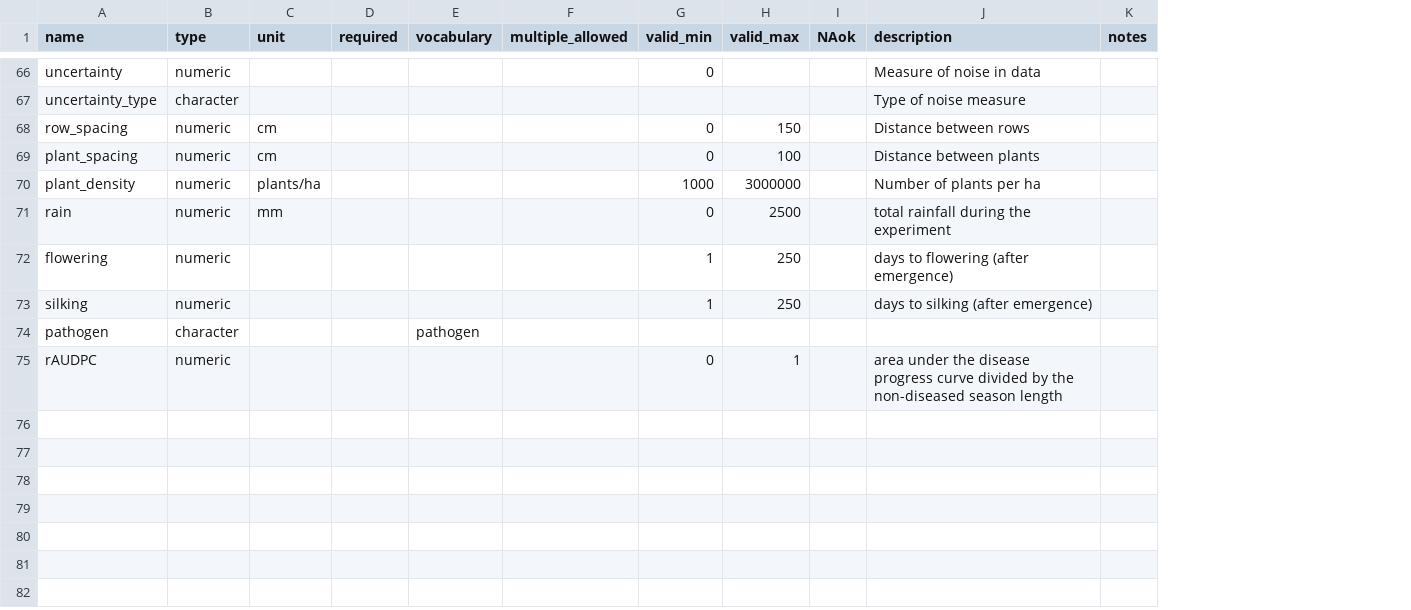
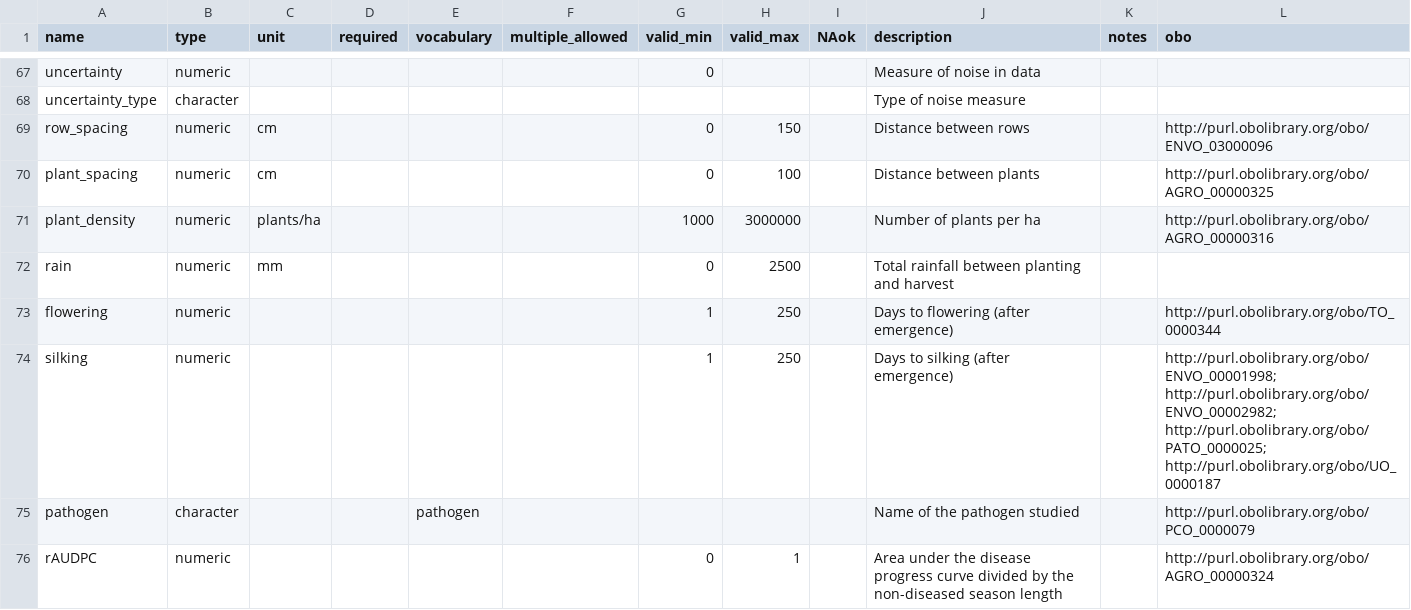
Before and after one commit to reagro/carob, a CSV file: terms/records.csv, drawn as a sheet; only a part is shown, gaps mark what is left out; addresses are those after the commit; the diff covers the shown part only; the diff names each change by its address in the sheet, - before the commit and + after, or states it on an @@ line.

```diff
--- a/terms/records.csv
+++ b/terms/records.csv
+column L (obo), rows 69-76: http://purl.obolibrary.org/obo/ENVO_03000096 | http://purl.obolibrary.org/obo/AGRO_00000325 | http://purl.obolibrary.org/obo/AGRO_00000316 |  | http://purl.obolibrary.org/obo/TO_0000344 | http://purl.obolibrary.org/obo/ENVO_00001998; http://purl.obolibrary.org/obo/ENVO_00002982; http://purl.obolibrary.org/obo/PATO_0000025; http://purl.obolibrary.org/obo/UO_0000187 | http://purl.obolibrary.org/obo/PCO_0000079 | http://purl.obolibrary.org/obo/AGRO_00000324
-J72 (description): total rainfall during the experiment
+J72 (description): Total rainfall between planting and harvest
-J73 (description): days to flowering (after emergence)
+J73 (description): Days to flowering (after emergence)
-J74 (description): days to silking (after emergence)
+J74 (description): Days to silking (after emergence)
-J75 (description): (empty)
+J75 (description): Name of the pathogen studied
-J76 (description): area under the…
+J76 (description): Area under the…
```
Also changed, not shown: 1 added row and 42 edited cells elsewhere in this file.
